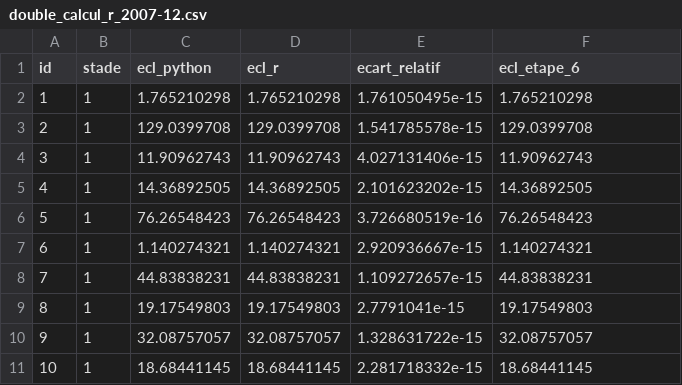
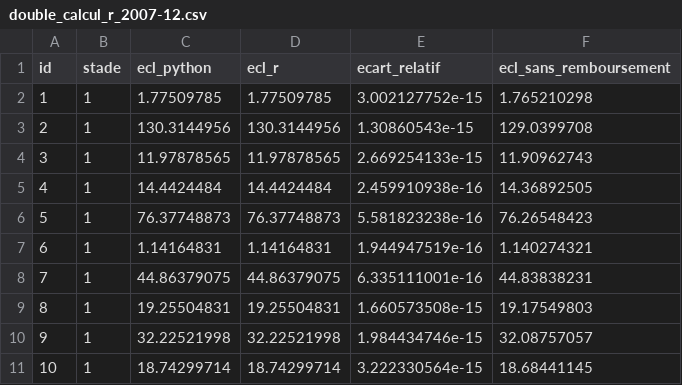
Before and after one commit to selyassine/ecl9, a CSV file: rapport/resultats/double_calcul_r_2007-12.csv, drawn as a sheet; only a part is shown; the diff covers the shown part only.

```diff
--- a/rapport/resultats/double_calcul_r_2007-12.csv
+++ b/rapport/resultats/double_calcul_r_2007-12.csv
@@ -1,11 +1,11 @@
-id,stade,ecl_python,ecl_r,ecart_relatif,ecl_etape_6
-1,1,1.765210298,1.765210298,1.761050495e-15,1.765210298
-2,1,129.0399708,129.0399708,1.541785578e-15,129.0399708
-3,1,11.90962743,11.90962743,4.027131406e-15,11.90962743
-4,1,14.36892505,14.36892505,2.101623202e-15,14.36892505
-5,1,76.26548423,76.26548423,3.726680519e-16,76.26548423
-6,1,1.140274321,1.140274321,2.920936667e-15,1.140274321
-7,1,44.83838231,44.83838231,1.109272657e-15,44.83838231
-8,1,19.17549803,19.17549803,2.7791041e-15,19.17549803
-9,1,32.08757057,32.08757057,1.328631722e-15,32.08757057
-10,1,18.68441145,18.68441145,2.281718332e-15,18.68441145
+id,stade,ecl_python,ecl_r,ecart_relatif,ecl_sans_remboursement
+1,1,1.77509785,1.77509785,3.002127752e-15,1.765210298
+2,1,130.3144956,130.3144956,1.30860543e-15,129.0399708
+3,1,11.97878565,11.97878565,2.669254133e-15,11.90962743
+4,1,14.4424484,14.4424484,2.459910938e-16,14.36892505
+5,1,76.37748873,76.37748873,5.581823238e-16,76.26548423
+6,1,1.14164831,1.14164831,1.944947519e-16,1.140274321
+7,1,44.86379075,44.86379075,6.335111001e-16,44.83838231
+8,1,19.25504831,19.25504831,1.660573508e-15,19.17549803
+9,1,32.22521998,32.22521998,1.984434746e-15,32.08757057
+10,1,18.74299714,18.74299714,3.222330564e-15,18.68441145
```
Also changed, not shown: 120 edited cells elsewhere in this file, rapport/resultats/bootstrap_ecart.csv, rapport/resultats/generations_figee.csv, 33 other files.
